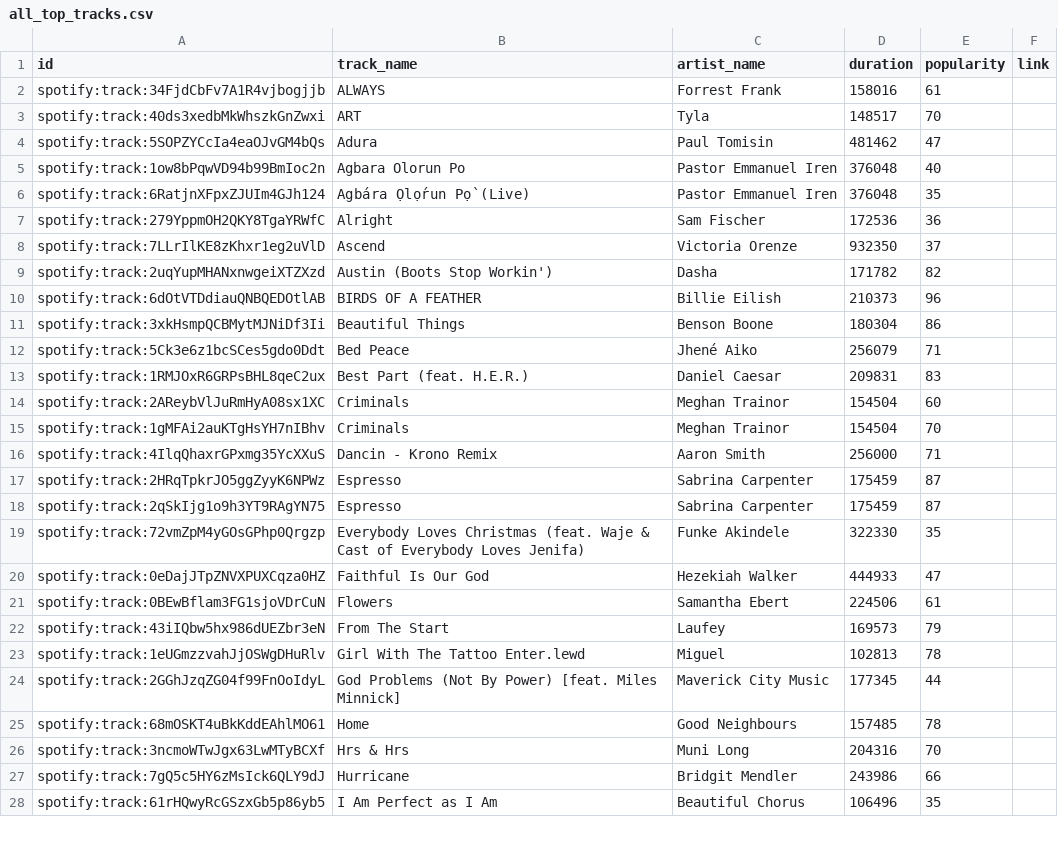
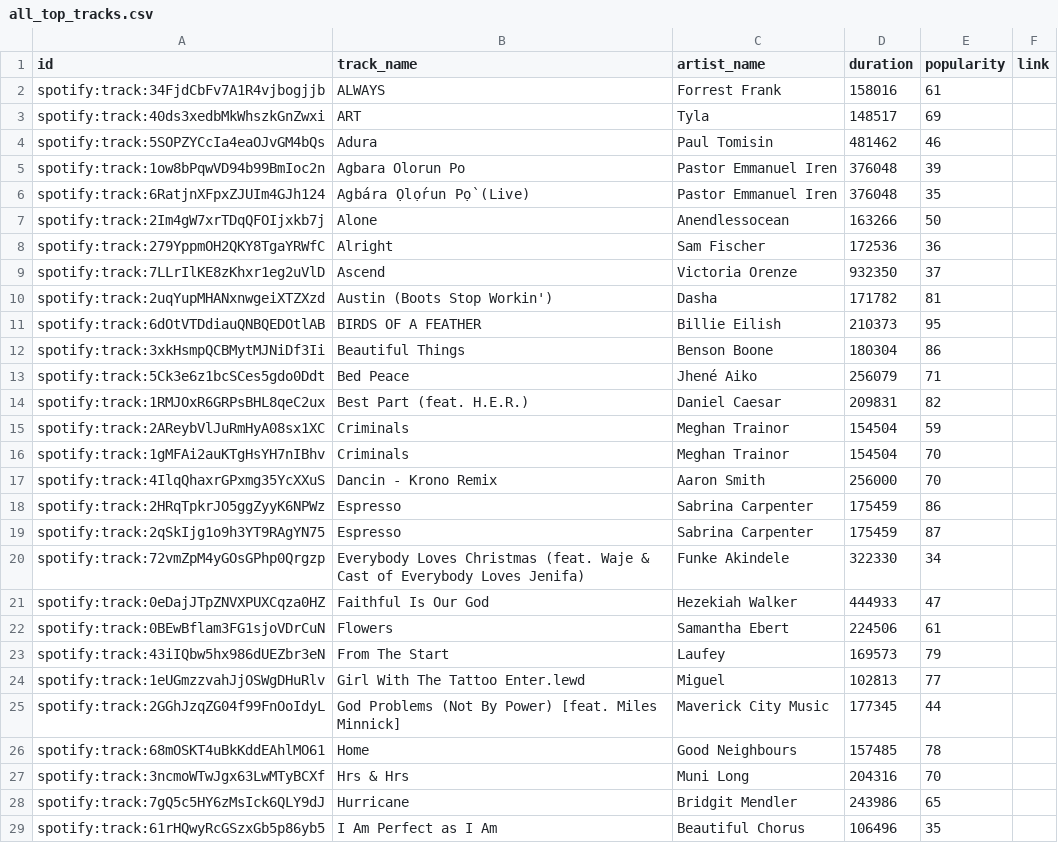
Before and after one commit to ifeomavera/ETL-pipeline-with-Postgres-and-Apache-Spark, a CSV file: all_top_tracks.csv, drawn as a sheet; only a part is shown; the diff covers the shown part only.

```diff
--- a/all_top_tracks.csv
+++ b/all_top_tracks.csv
@@ -2,19 +2,20 @@ id,track_name,artist_name,duration,popularity,link
 spotify:track:34FjdCbFv7A1R4vjbogjjb,ALWAYS,Forrest Frank,158016,61,
-spotify:track:40ds3xedbMkWhszkGnZwxi,ART,Tyla,148517,70,
-spotify:track:5SOPZYCcIa4eaOJvGM4bQs,Adura,Paul Tomisin,481462,47,
-spotify:track:1ow8bPqwVD94b99BmIoc2n,Agbara Olorun Po,Pastor Emmanuel Iren,376048,40,
+spotify:track:40ds3xedbMkWhszkGnZwxi,ART,Tyla,148517,69,
+spotify:track:5SOPZYCcIa4eaOJvGM4bQs,Adura,Paul Tomisin,481462,46,
+spotify:track:1ow8bPqwVD94b99BmIoc2n,Agbara Olorun Po,Pastor Emmanuel Iren,376048,39,
 spotify:track:6RatjnXFpxZJUIm4GJh124,Agbára Ọlọ́run Pọ̀ (Live),Pastor Emmanuel Iren,376048,35,
+spotify:track:2Im4gW7xrTDqQFOIjxkb7j,Alone,Anendlessocean,163266,50,
 spotify:track:279YppmOH2QKY8TgaYRWfC,Alright,Sam Fischer,172536,36,
 spotify:track:7LLrIlKE8zKhxr1eg2uVlD,Ascend,Victoria Orenze,932350,37,
-spotify:track:2uqYupMHANxnwgeiXTZXzd,Austin (Boots Stop Workin'),Dasha,171782,82,
-spotify:track:6dOtVTDdiauQNBQEDOtlAB,BIRDS OF A FEATHER,Billie Eilish,210373,96,
+spotify:track:2uqYupMHANxnwgeiXTZXzd,Austin (Boots Stop Workin'),Dasha,171782,81,
+spotify:track:6dOtVTDdiauQNBQEDOtlAB,BIRDS OF A FEATHER,Billie Eilish,210373,95,
 spotify:track:3xkHsmpQCBMytMJNiDf3Ii,Beautiful Things,Benson Boone,180304,86,
 spotify:track:5Ck3e6z1bcSCes5gdo0Ddt,Bed Peace,Jhené Aiko,256079,71,
-spotify:track:1RMJOxR6GRPsBHL8qeC2ux,Best Part (feat. H.E.R.),Daniel Caesar,209831,83,
-spotify:track:2AReybVlJuRmHyA08sx1XC,Criminals,Meghan Trainor,154504,60,
+spotify:track:1RMJOxR6GRPsBHL8qeC2ux,Best Part (feat. H.E.R.),Daniel Caesar,209831,82,
+spotify:track:2AReybVlJuRmHyA08sx1XC,Criminals,Meghan Trainor,154504,59,
 spotify:track:1gMFAi2auKTgHsYH7nIBhv,Criminals,Meghan Trainor,154504,70,
-spotify:track:4IlqQhaxrGPxmg35YcXXuS,Dancin - Krono Remix,Aaron Smith,256000,71,
-spotify:track:2HRqTpkrJO5ggZyyK6NPWz,Espresso,Sabrina Carpenter,175459,87,
+spotify:track:4IlqQhaxrGPxmg35YcXXuS,Dancin - Krono Remix,Aaron Smith,256000,70,
+spotify:track:2HRqTpkrJO5ggZyyK6NPWz,Espresso,Sabrina Carpenter,175459,86,
 spotify:track:2qSkIjg1o9h3YT9RAgYN75,Espresso,Sabrina Carpenter,175459,87,
-spotify:track:72vmZpM4yGOsGPhp0Qrgzp,Everybody Loves Christmas (feat. Waje & Cast of Everybody Loves Jenifa),Funke Akindele,322330,35,
+spotify:track:72vmZpM4yGOsGPhp0Qrgzp,Everybody Loves Christmas (feat. Waje & Cast of Everybody Loves Jenifa),Funke Akindele,322330,34,
 spotify:track:0eDajJTpZNVXPUXCqza0HZ,Faithful Is Our God,Hezekiah Walker,444933,47,
@@ -22,3 +23,3 @@ spotify:track:0BEwBflam3FG1sjoVDrCuN,Flowers,Samantha Ebert,224506,61,
 spotify:track:43iIQbw5hx986dUEZbr3eN,From The Start,Laufey,169573,79,
-spotify:track:1eUGmzzvahJjOSWgDHuRlv,Girl With The Tattoo Enter.lewd,Miguel,102813,78,
+spotify:track:1eUGmzzvahJjOSWgDHuRlv,Girl With The Tattoo Enter.lewd,Miguel,102813,77,
 spotify:track:2GGhJzqZG04f99FnOoIdyL,God Problems (Not By Power) [feat. Miles Minnick],Maverick City Music,177345,44,
@@ -26,3 +27,3 @@ spotify:track:68mOSKT4uBkKddEAhlMO61,Home,Good Neighbours,157485,78,
 spotify:track:3ncmoWTwJgx63LwMTyBCXf,Hrs & Hrs,Muni Long,204316,70,
-spotify:track:7gQ5c5HY6zMsIck6QLY9dJ,Hurricane,Bridgit Mendler,243986,66,
+spotify:track:7gQ5c5HY6zMsIck6QLY9dJ,Hurricane,Bridgit Mendler,243986,65,
 spotify:track:61rHQwyRcGSzxGb5p86yb5,I Am Perfect as I Am,Beautiful Chorus,106496,35,
```
Also changed, not shown: 16 edited cells elsewhere in this file, all_recent_tracks.csv, all_top_artists.csv, 4 other files.
